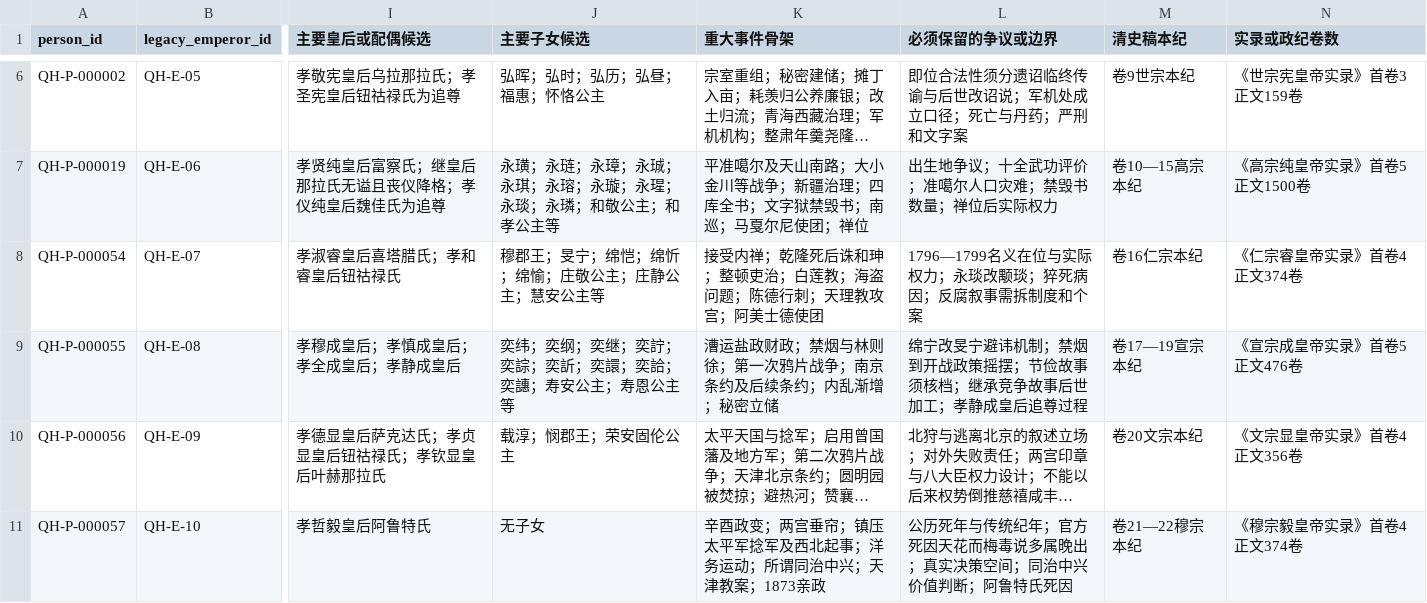
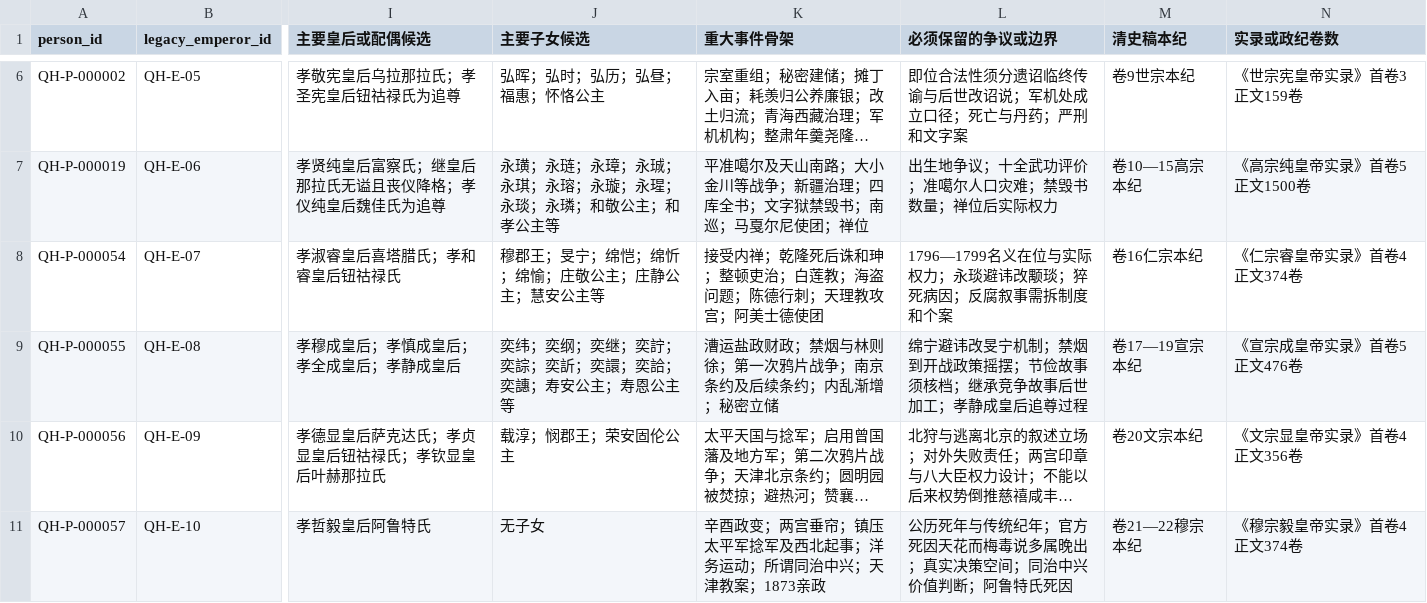
Before and after one commit to zonglinxie-cyber/qing-history-evidence-base, a CSV file: data/qing-emperor-research-cards.csv, drawn as a sheet; only a part is shown, gaps mark what is left out; long unchanged cells end in …; the diff names each change by its address in the sheet, - before the commit and + after, or states it on an @@ line.

```diff
--- a/data/qing-emperor-research-cards.csv
+++ b/data/qing-emperor-research-cards.csv
-L8 (必须保留的争议或边界): 1796—1799名义在位与实际权力；永琰改颙琰；猝死病因；反腐叙事需拆制度和个案
+L8 (必须保留的争议或边界): 1796—1799名义在位与实际权力；永琰避讳改颙琰；猝死病因；反腐叙事需拆制度和个案
-L9 (必须保留的争议或边界): 绵宁改旻宁避讳机制；禁…
+L9 (必须保留的争议或边界): 绵宁避讳改旻宁机制；禁…
```
Also changed, not shown: data/emperor-portraits.csv, data/kangxi-source-units.csv, 37 other files.
